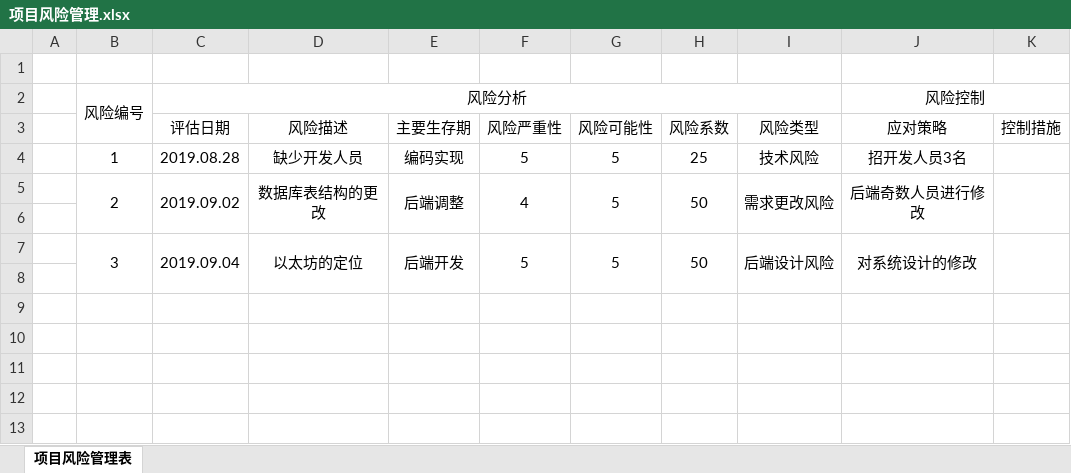
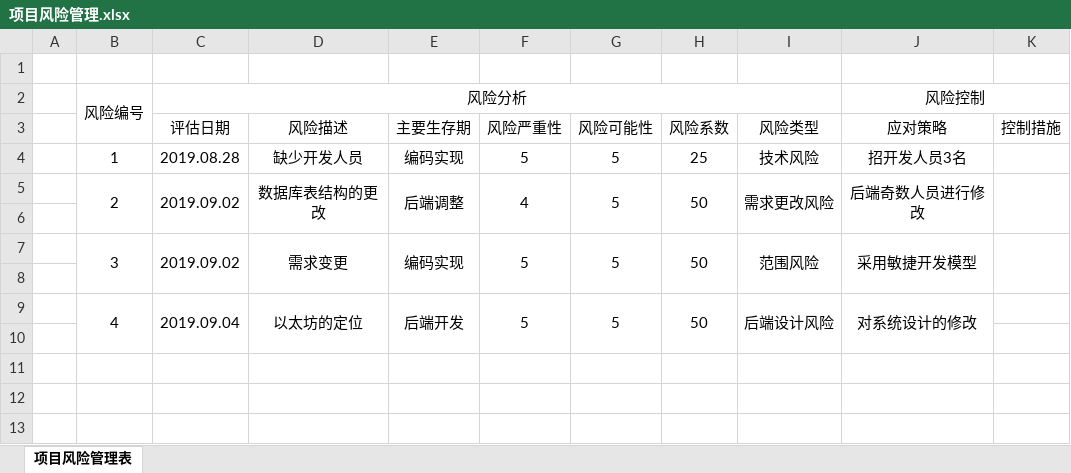
Before and after one commit to Four5Fire/BlockChain, an Excel workbook: document/项目管理/项目风险管理.xlsx, sheet 项目风险管理表, drawn as a sheet; only a part is shown; values as stored, in another font and other column widths than the file's, no borders; the diff names each change by its address in the sheet, - before the commit and + after, or states it on an @@ line.

```diff
--- a/document/项目管理/项目风险管理.xlsx (sheet 项目风险管理表)
+++ b/document/项目管理/项目风险管理.xlsx (sheet 项目风险管理表)
-C7 (风险分析): 2019.09.04
+C7 (风险分析): 2019.09.02
-D7: 以太坊的定位
+D7: 需求变更
-E7: 后端开发
+E7: 编码实现
-I7: 后端设计风险
+I7: 范围风险
-J7 (风险控制): 对系统设计的修改
+J7 (风险控制): 采用敏捷开发模型
-row 9: (empty)
+row 9:  | 4 | 2019.09.04 | 以太坊的定位 | 后端开发 | 5 | 5 | 50 | 后端设计风险 | 对系统设计的修改
+B9:B10 merged
+C9:C10 merged
+D9:D10 merged
+E9:E10 merged
+F9:F10 merged
+G9:G10 merged
+H9:H10 merged
+I9:I10 merged
+J9:J10 merged
```
Also changed, not shown: 4 other files.
